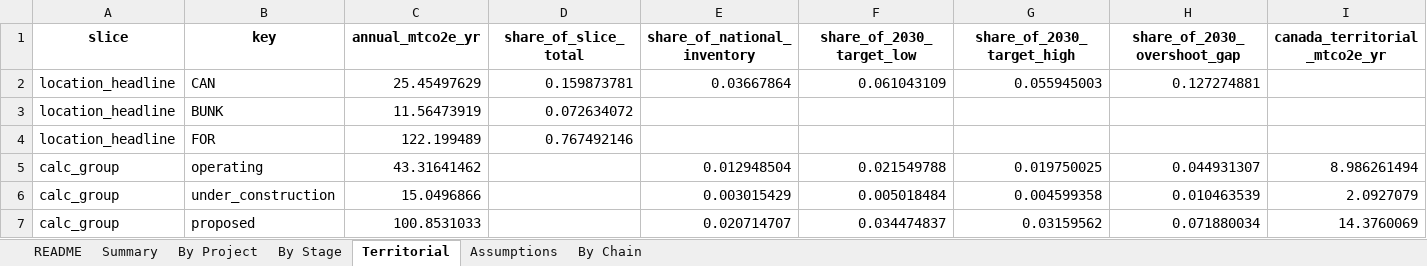
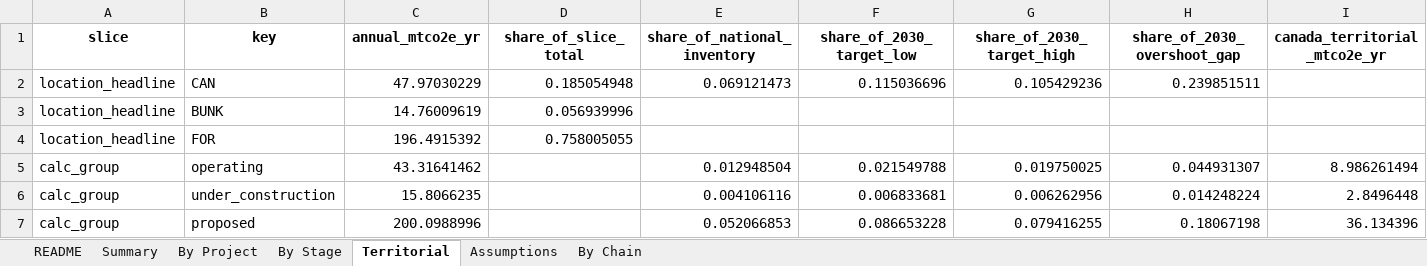
Before and after one commit to FStretch/canada_lng_expansion, an Excel workbook: Outputs/Canada_LNG_Emissions_Results.xlsx, sheet Territorial, drawn as a sheet; only a part is shown; values as stored, in another font and other column widths than the file's, no borders; the diff covers the shown part only; the diff names each change by its address in the sheet, - before the commit and + after, or states it on an @@ line.

```diff
--- a/Outputs/Canada_LNG_Emissions_Results.xlsx (sheet Territorial)
+++ b/Outputs/Canada_LNG_Emissions_Results.xlsx (sheet Territorial)
-C2 (annual_mtco2e_yr): 25.45497629
+C2 (annual_mtco2e_yr): 47.97030229
-D2 (share_of_slice_total): 0.159873781
+D2 (share_of_slice_total): 0.185054948
-E2 (share_of_national_inventory): 0.03667864
+E2 (share_of_national_inventory): 0.069121473
-F2 (share_of_2030_target_low): 0.061043109
+F2 (share_of_2030_target_low): 0.115036696
-G2 (share_of_2030_target_high): 0.055945003
+G2 (share_of_2030_target_high): 0.105429236
-H2 (share_of_2030_overshoot_gap): 0.127274881
+H2 (share_of_2030_overshoot_gap): 0.239851511
-C3 (annual_mtco2e_yr): 11.56473919
+C3 (annual_mtco2e_yr): 14.76009619
-D3 (share_of_slice_total): 0.072634072
+D3 (share_of_slice_total): 0.056939996
-C4 (annual_mtco2e_yr): 122.199489
+C4 (annual_mtco2e_yr): 196.4915392
-D4 (share_of_slice_total): 0.767492146
+D4 (share_of_slice_total): 0.758005055
-C6 (annual_mtco2e_yr): 15.0496866
+C6 (annual_mtco2e_yr): 15.8066235
-E6 (share_of_national_inventory): 0.003015429
+E6 (share_of_national_inventory): 0.004106116
-F6 (share_of_2030_target_low): 0.005018484
+F6 (share_of_2030_target_low): 0.006833681
-G6 (share_of_2030_target_high): 0.004599358
+G6 (share_of_2030_target_high): 0.006262956
-H6 (share_of_2030_overshoot_gap): 0.010463539
+H6 (share_of_2030_overshoot_gap): 0.014248224
-I6 (canada_territorial_mtco2e_yr): 2.0927079
+I6 (canada_territorial_mtco2e_yr): 2.8496448
-C7 (annual_mtco2e_yr): 100.8531033
+C7 (annual_mtco2e_yr): 200.0988996
-E7 (share_of_national_inventory): 0.020714707
+E7 (share_of_national_inventory): 0.052066853
-F7 (share_of_2030_target_low): 0.034474837
+F7 (share_of_2030_target_low): 0.086653228
-G7 (share_of_2030_target_high): 0.03159562
+G7 (share_of_2030_target_high): 0.079416255
-H7 (share_of_2030_overshoot_gap): 0.071880034
+H7 (share_of_2030_overshoot_gap): 0.18067198
-I7 (canada_territorial_mtco2e_yr): 14.3760069
+I7 (canada_territorial_mtco2e_yr): 36.134396
```
Also changed, not shown: 2 edited cells elsewhere in this sheet, sheet By Project, sheet By Chain, sheet Summary, sheet Assumptions, sheet By Stage, sheet README, Inputs/Canada_LNG_Asset_Register.xlsx, Inputs/Canada_LNG_Data_Inputs.xlsx, 22 other files.
